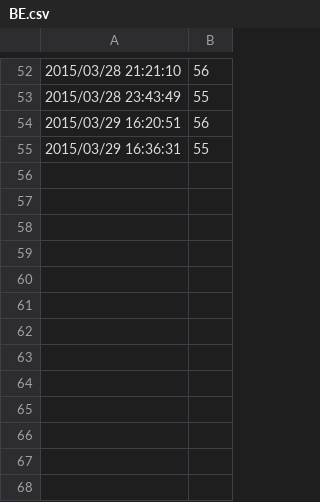
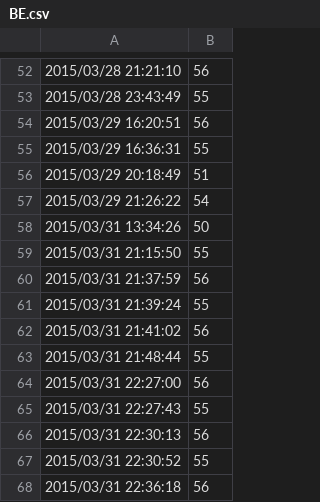
Before and after one commit to WojciechZankowski/Loombard, a CSV file: CrystalDiskInfoPortable/Data/Smart/ST1000DM003-1CH162Z1D72WM1/BE.csv, drawn as a sheet; only a part is shown, gaps mark what is left out.

```diff
--- a/CrystalDiskInfoPortable/Data/Smart/ST1000DM003-1CH162Z1D72WM1/BE.csv
+++ b/CrystalDiskInfoPortable/Data/Smart/ST1000DM003-1CH162Z1D72WM1/BE.csv
@@ -55 +55,14 @@
 2015/03/29 16:36:31,55
+2015/03/29 20:18:49,51
+2015/03/29 21:26:22,54
+2015/03/31 13:34:26,50
+2015/03/31 21:15:50,55
+2015/03/31 21:37:59,56
+2015/03/31 21:39:24,55
+2015/03/31 21:41:02,56
+2015/03/31 21:48:44,55
+2015/03/31 22:27:00,56
+2015/03/31 22:27:43,55
+2015/03/31 22:30:13,56
+2015/03/31 22:30:52,55
+2015/03/31 22:36:18,56
```
Also changed, not shown: CrystalDiskInfoPortable/Data/Smart/ST1000DM003-1CH162Z1D72WM1/01.csv, CrystalDiskInfoPortable/Data/Smart/ST1000DM003-1CH162Z1D72WM1/C2.csv, 20 other files.
